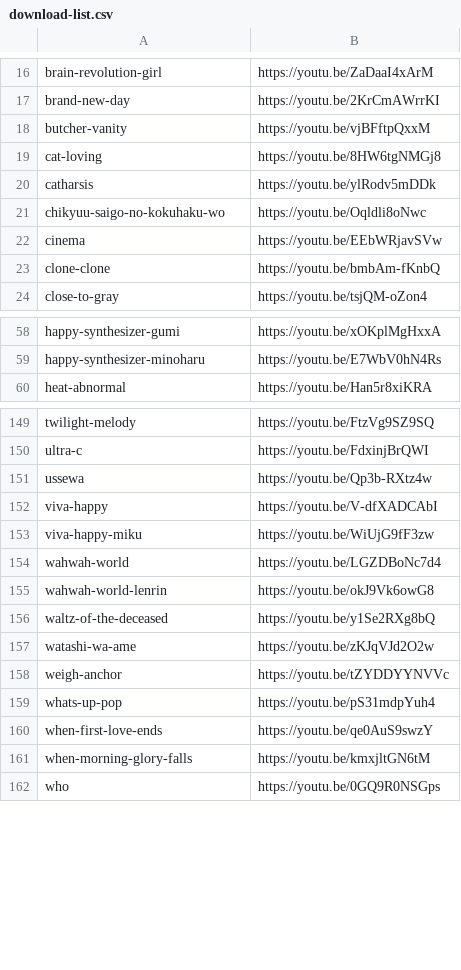
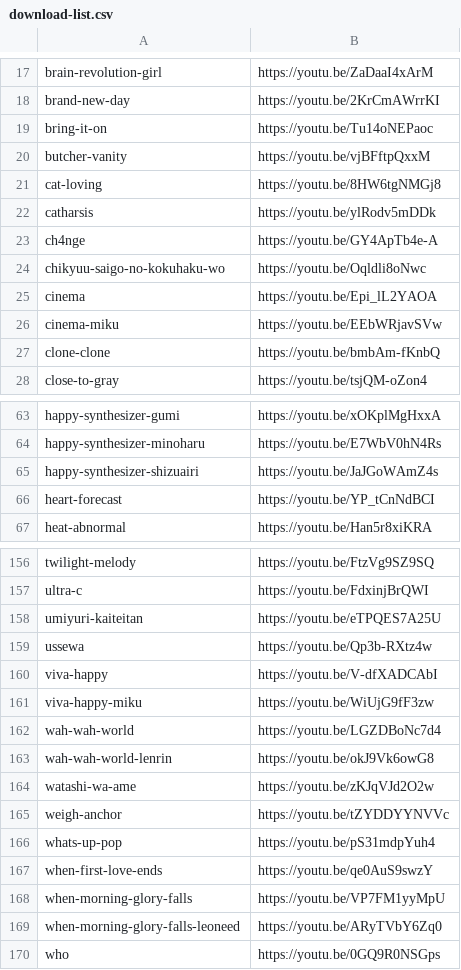
Before and after one commit to nedorazrab0/google-music, a CSV file: download-list.csv, drawn as a sheet; only a part is shown, gaps mark what is left out; the diff covers the shown part only.

```diff
--- a/download-list.csv
+++ b/download-list.csv
@@ -17,2 +18,3 @@ brain-revolution-girl,https://youtu.be/ZaDaaI4xArM
 brand-new-day,https://youtu.be/2KrCmAWrrKI
+bring-it-on,https://youtu.be/Tu14oNEPaoc
 butcher-vanity,https://youtu.be/vjBFftpQxxM
@@ -20,4 +22,6 @@ cat-loving,https://youtu.be/8HW6tgNMGj8
 catharsis,https://youtu.be/ylRodv5mDDk
+ch4nge,https://youtu.be/GY4ApTb4e-A
 chikyuu-saigo-no-kokuhaku-wo,https://youtu.be/Oqldli8oNwc
-cinema,https://youtu.be/EEbWRjavSVw
+cinema,https://youtu.be/Epi_lL2YAOA
+cinema-miku,https://youtu.be/EEbWRjavSVw
 clone-clone,https://youtu.be/bmbAm-fKnbQ
@@ -59,2 +64,4 @@ happy-synthesizer-gumi,https://youtu.be/xOKplMgHxxA
 happy-synthesizer-minoharu,https://youtu.be/E7WbV0hN4Rs
+happy-synthesizer-shizuairi,https://youtu.be/JaJGoWAmZ4s
+heart-forecast,https://youtu.be/YP_tCnNdBCI
 heat-abnormal,https://youtu.be/Han5r8xiKRA
@@ -150,2 +157,3 @@ twilight-melody,https://youtu.be/FtzVg9SZ9SQ
 ultra-c,https://youtu.be/FdxinjBrQWI
+umiyuri-kaiteitan,https://youtu.be/eTPQES7A25U
 ussewa,https://youtu.be/Qp3b-RXtz4w
@@ -153,5 +161,4 @@ viva-happy,https://youtu.be/V-dfXADCAbI
 viva-happy-miku,https://youtu.be/WiUjG9fF3zw
-wahwah-world,https://youtu.be/LGZDBoNc7d4
-wahwah-world-lenrin,https://youtu.be/okJ9Vk6owG8
-waltz-of-the-deceased,https://youtu.be/y1Se2RXg8bQ
+wah-wah-world,https://youtu.be/LGZDBoNc7d4
+wah-wah-world-lenrin,https://youtu.be/okJ9Vk6owG8
 watashi-wa-ame,https://youtu.be/zKJqVJd2O2w
@@ -160,3 +167,4 @@ whats-up-pop,https://youtu.be/pS31mdpYuh4
 when-first-love-ends,https://youtu.be/qe0AuS9swzY
-when-morning-glory-falls,https://youtu.be/kmxjltGN6tM
+when-morning-glory-falls,https://youtu.be/VP7FM1yyMpU
+when-morning-glory-falls-leoneed,https://youtu.be/ARyTVbY6Zq0
 who,https://youtu.be/0GQ9R0NSGps
```
Also changed, not shown: 3 added rows, 1 removed row and 1 edited cell elsewhere in this file, 2 other files.
